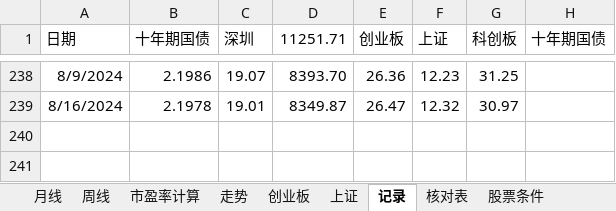
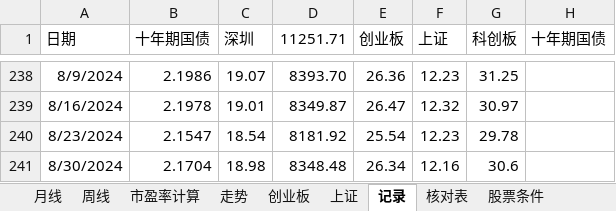
Before and after one commit to webIcome/k-line, an Excel workbook: 中线跟踪表.xlsx, sheet 记录, drawn as a sheet; only a part is shown, gaps mark what is left out; values as stored, in another font and other column widths than the file's, no borders; the diff names each change by its address in the sheet, - before the commit and + after, or states it on an @@ line.

```diff
--- a/中线跟踪表.xlsx (sheet 记录)
+++ b/中线跟踪表.xlsx (sheet 记录)
+row 240: 8/23/2024 | 2.1547 | 18.54 | 8181.92 | 25.54 | 12.23 | 29.78
+row 241: 8/30/2024 | 2.1704 | 18.98 | 8348.48 | 26.34 | 12.16 | 30.6
```
Also changed, not shown: sheet 上证, formulas that keep their value, charts or pictures.
